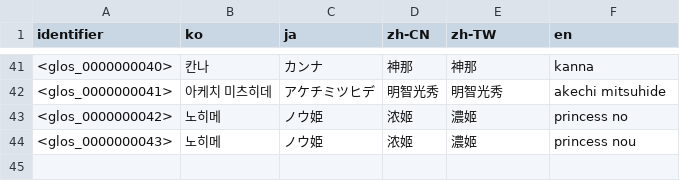
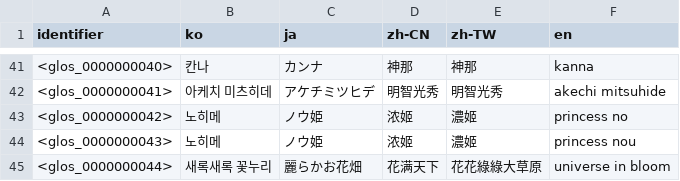
Before and after one commit to HikariCalyx/MapleGlossaryCSV, a CSV file: MapleGlossary.csv, drawn as a sheet; only a part is shown, gaps mark what is left out; the diff names each change by its address in the sheet, - before the commit and + after, or states it on an @@ line.

Commit message:
Update MapleGlossary.csv

```diff
--- a/MapleGlossary.csv
+++ b/MapleGlossary.csv
+row 45: <glos_0000000044> | 새록새록 꽃누리 | 麗らかお花畑 | 花满天下 | 花花綠綠大草原 | universe in bloom
```
